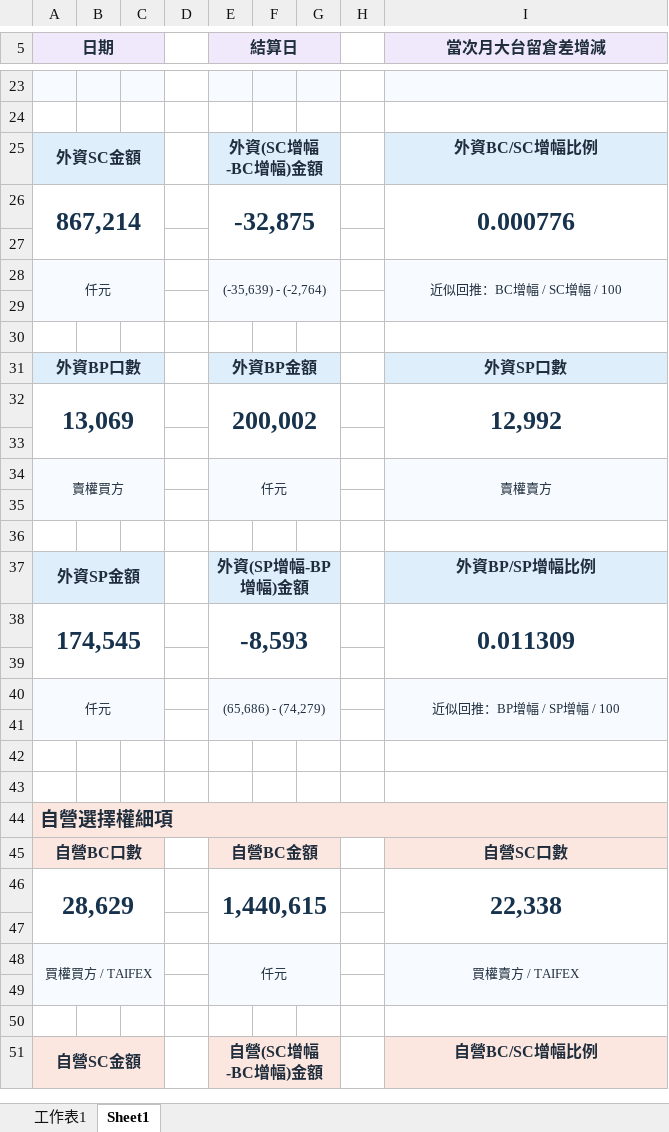
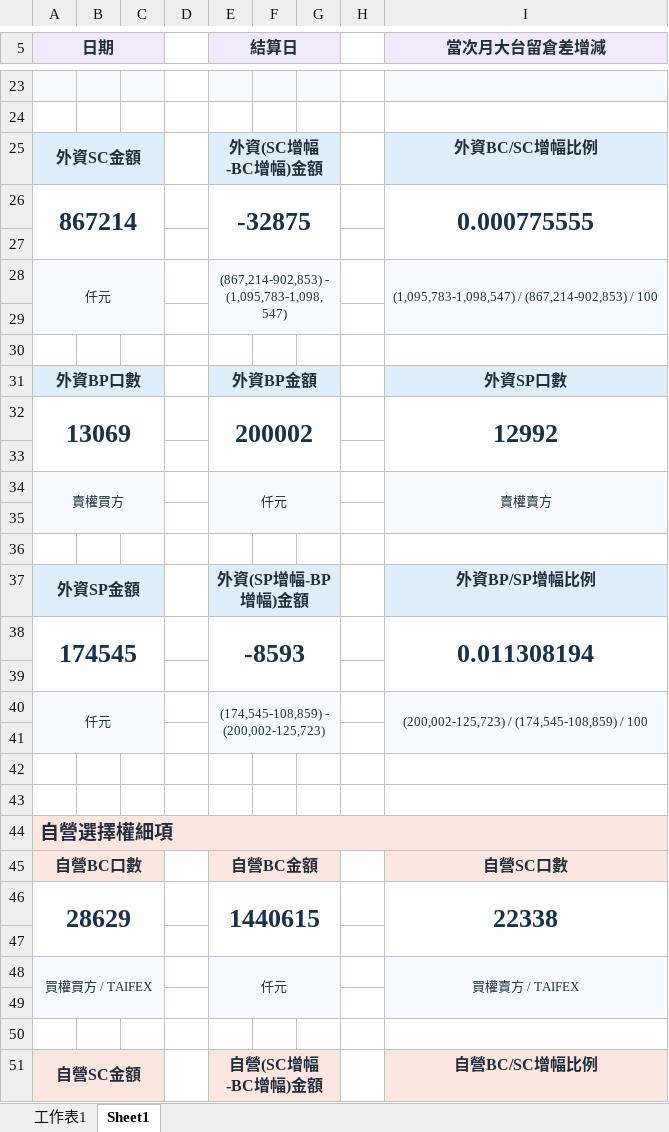
Before and after one commit to wu851127-rgb/chip-report-site, an Excel workbook: outputs/chip-report/台股盤後籌碼_2026-04-23.xlsx, sheet Sheet1, drawn as a sheet; only a part is shown, gaps mark what is left out; values as stored, in another font and other column widths than the file's, no borders; removed rows and columns are numbered as before the commit, all else as after; the diff covers the shown part only; the diff names each change by its address in the sheet, - before the commit and + after, or states it on an @@ line.

```diff
--- a/outputs/chip-report/台股盤後籌碼_2026-04-23.xlsx (sheet Sheet1)
+++ b/outputs/chip-report/台股盤後籌碼_2026-04-23.xlsx (sheet Sheet1)
-row 26: 867,214 |  |  |  | -32,875 |  |  |  | 0.000776
+row 26: 867214 |  |  |  | -32875 |  |  |  | 0.000775555
-E28 (結算日): (-35,639) - (-2,764)
+E28 (結算日): (867,214-902,853) - (1,095,783-1,098,547)
-I28 (當次月大台留倉差增減): 近似回推：BC增幅 / SC增幅 / 100
+I28 (當次月大台留倉差增減): (1,095,783-1,098,547) / (867,214-902,853) / 100
-row 32: 13,069 |  |  |  | 200,002 |  |  |  | 12,992
+row 32: 13069 |  |  |  | 200002 |  |  |  | 12992
-row 38: 174,545 |  |  |  | -8,593 |  |  |  | 0.011309
+row 38: 174545 |  |  |  | -8593 |  |  |  | 0.011308194
-E40 (結算日): (65,686) - (74,279)
+E40 (結算日): (174,545-108,859) - (200,002-125,723)
-I40 (當次月大台留倉差增減): 近似回推：BP增幅 / SP增幅 / 100
+I40 (當次月大台留倉差增減): (200,002-125,723) / (174,545-108,859) / 100
-B44:I44 fill: #FBE7DF
+B44:I44 fill: none
-row 46: 28,629 |  |  |  | 1,440,615 |  |  |  | 22,338
+row 46: 28629 |  |  |  | 1440615 |  |  |  | 22338
```
Also changed, not shown: 5 added rows, 5 removed rows, 6 edited cells and cell formats elsewhere in this sheet, sheet 工作表1, 2 other files.
